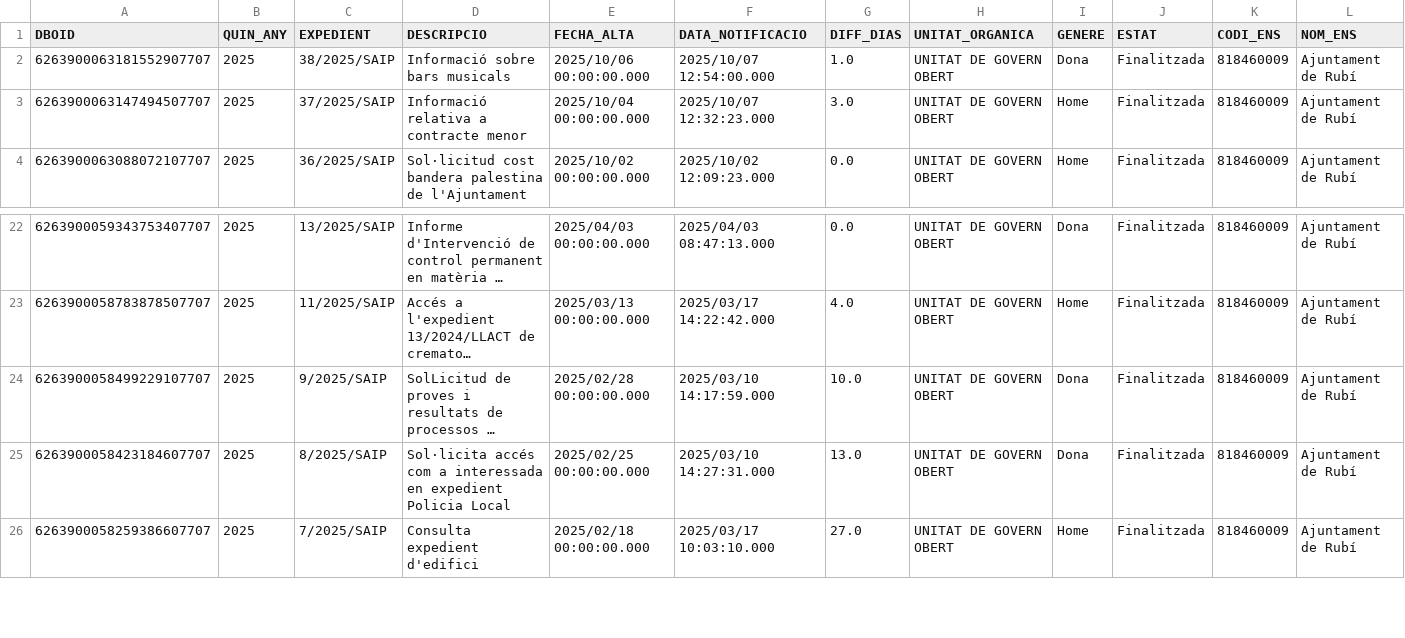
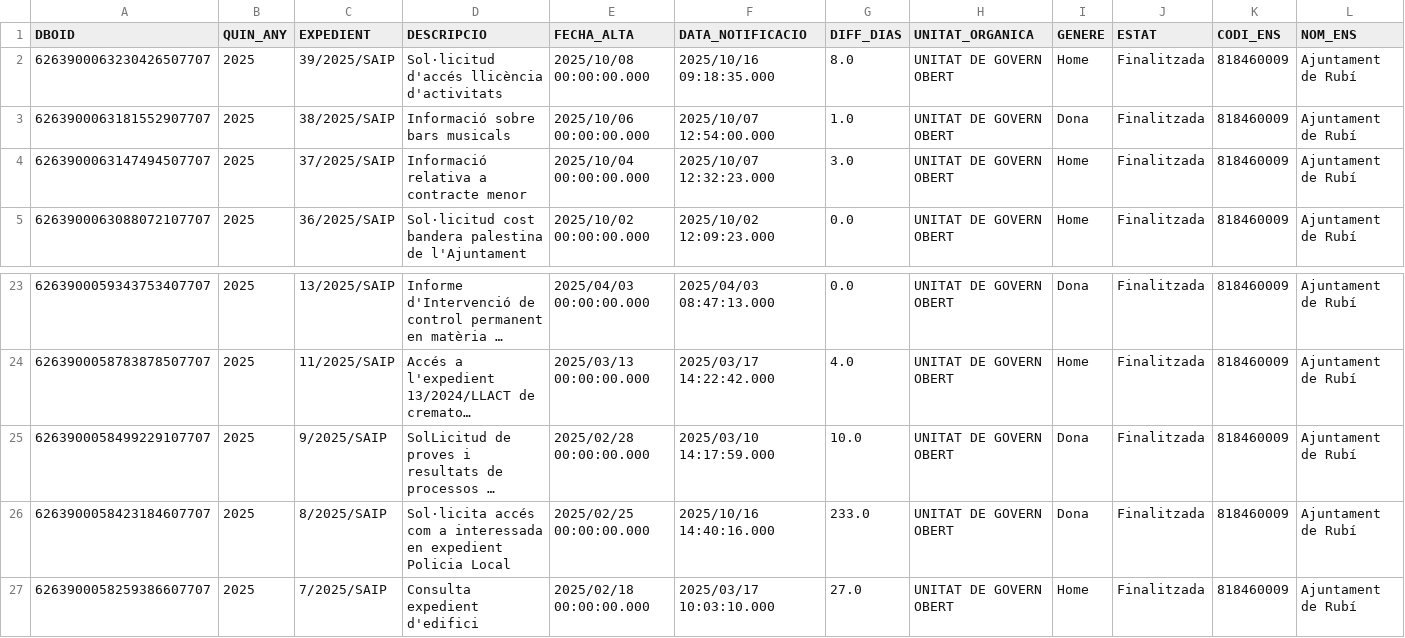
Before and after one commit to ajrubi/opendata, a CSV file: datasets/csv/public_saip.csv, drawn as a sheet; only a part is shown, gaps mark what is left out; long unchanged cells end in …; addresses are those after the commit; rows hold the shown columns only; the diff names each change by its address in the sheet, - before the commit and + after, or states it on an @@ line.

```diff
--- a/datasets/csv/public_saip.csv
+++ b/datasets/csv/public_saip.csv
+row 2: 6263900063230426507707 | 2025 | 39/2025/SAIP | Sol·licitud d'accés llicència d'activitats | 2025/10/08 00:00:00.000 | 2025/10/16 09:18:35.000 | 8.0 | UNITAT DE GOVERN OBERT | Home | Finalitzada | 818460009 | Ajuntament de Rubí
-F26 (DATA_NOTIFICACIO): 2025/03/10 14:27:31.000
+F26 (DATA_NOTIFICACIO): 2025/10/16 14:40:16.000
-G26 (DIFF_DIAS): 13.0
+G26 (DIFF_DIAS): 233.0
```
Also changed, not shown: datasets/csv/economia_despeses_institucionals.csv, datasets/csv/economia_subvencions_concedides.csv, 12 other files.
